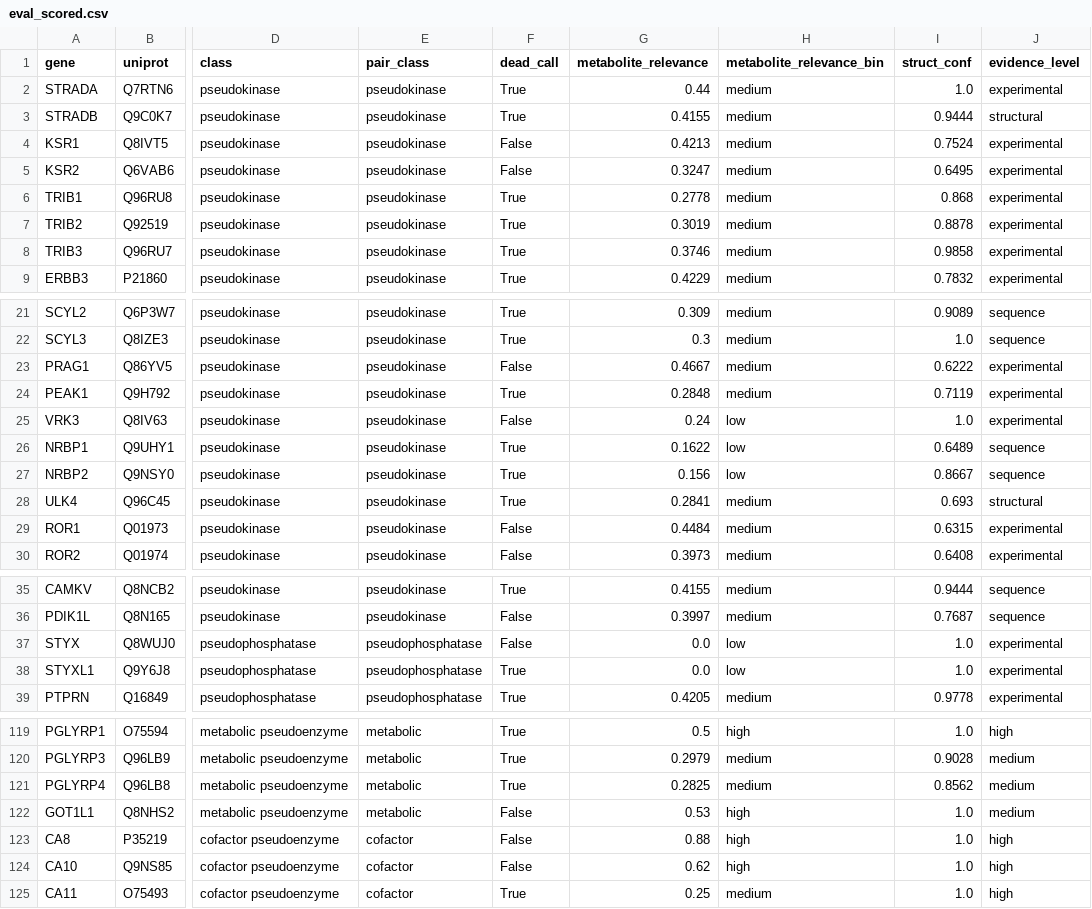
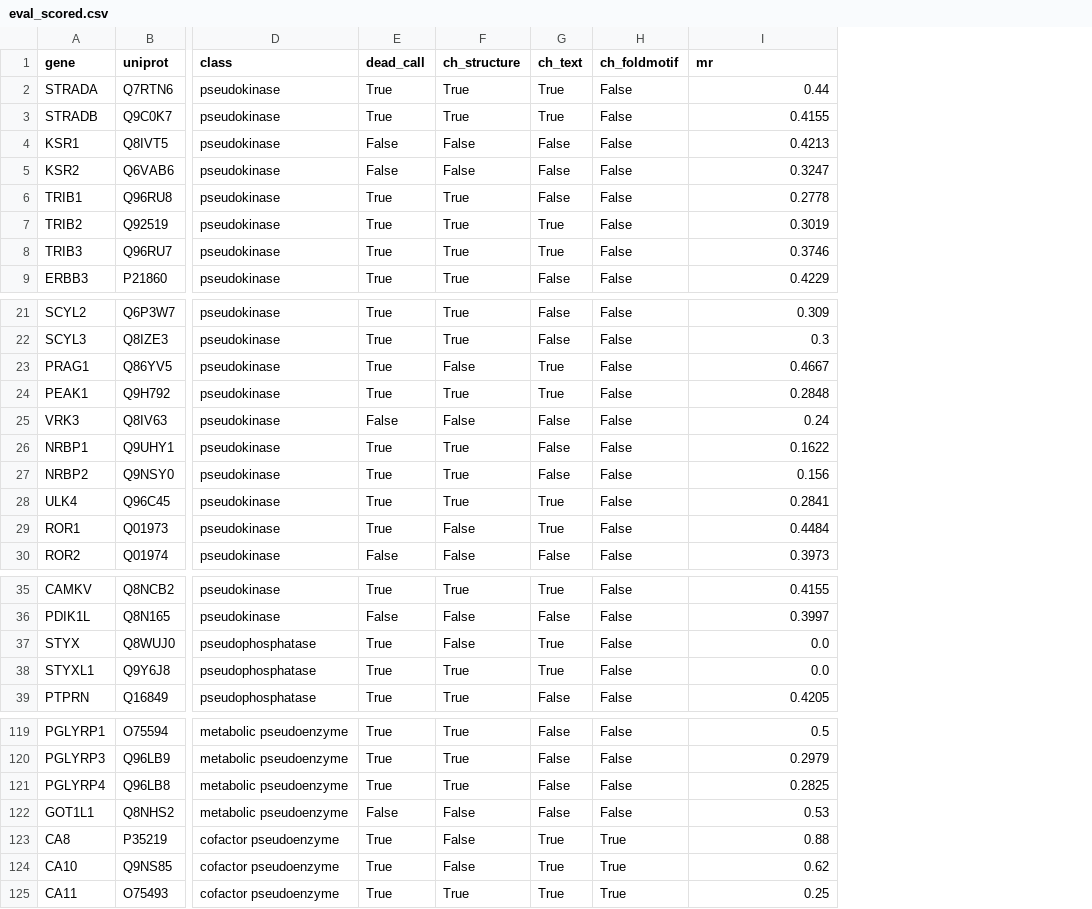
Before and after one commit to 15ayushdm/pseudoenzyme-db, a CSV file: data/eval_scored.csv, drawn as a sheet; only a part is shown, gaps mark what is left out; removed rows and columns are numbered as before the commit, all else as after; the diff covers the shown part only; the diff names each change by its address in the sheet, - before the commit and + after, or states it on an @@ line.

Commit message:
v12: two new detection channels for metabolic pseudoenzymes
- LLM function-text classifier (label-blind, strict 2-pass; flags 0/60 active comparators)
- Fold-specific catalytic-residue motifs (Zn-His triad, NDPK His, ALDH Cys)
- OOS sensitivity 0.59 -> 0.67 [0.51-0.79], specificity 0.97 held, 0 new FPs
- cofactor class 1/3 -> 3/3 (CA8/CA10 recovered)
- full-DB dead-calls 435 -> 463; NME8/9/GOT1L1 disclosed as honest misses
- mycelium review caught+fixed 2 doc-attribution defects pre-deploy

```diff
--- a/data/eval_scored.csv
+++ b/data/eval_scored.csv
-column E (pair_class), rows 2-9: all pseudokinase; rows 21-30: all pseudokinase; rows 35-39: pseudokinase | pseudokinase | pseudophosphatase | pseudophosphatase | pseudophosphatase; rows 119-125: metabolic | metabolic | metabolic | metabolic | cofactor | cofactor | cofactor
+column F (ch_structure), rows 2-9: True | True | False | False | True | True | True | True; rows 21-30: True | True | False | True | False | True | True | True | False | False; rows 35-39: True | False | False | True | True; rows 119-125: True | True | True | False | False | False | True
+column G (ch_text), rows 2-9: True | True | False | False | False | True | True | False; rows 21-30: False | False | True | True | False | False | False | True | True | False; rows 35-39: True | False | True | True | False; rows 119-125: False | False | False | False | True | True | True
+column H (ch_foldmotif), rows 2-9: all False; rows 21-30: all False; rows 35-39: all False; rows 119-125: False | False | False | False | True | True | True
-column H (metabolite_relevance_bin), rows 2-9: all medium; rows 21-30: medium | medium | medium | medium | low | low | low | medium | medium | medium; rows 35-39: medium | medium | low | low | medium; rows 119-125: high | medium | medium | high | high | high | medium
-column I (struct_conf), rows 2-9: 1.0 | 0.9444 | 0.7524 | 0.6495 | 0.868 | 0.8878 | 0.9858 | 0.7832; rows 21-30: 0.9089 | 1.0 | 0.6222 | 0.7119 | 1.0 | 0.6489 | 0.8667 | 0.693 | 0.6315 | 0.6408; rows 35-39: 0.9444 | 0.7687 | 1.0 | 1.0 | 0.9778; rows 119-125: 1.0 | 0.9028 | 0.8562 | 1.0 | 1.0 | 1.0 | 1.0
-column J (evidence_level), rows 2-9: experimental | structural | experimental | experimental | experimental | experimental | experimental | experimental; rows 21-30: sequence | sequence | experimental | experimental | experimental | sequence | sequence | structural | experimental | experimental; rows 35-39: sequence | sequence | experimental | experimental | experimental; rows 119-125: high | medium | medium | medium | high | high | high
-I1: metabolite_relevance
+I1: mr
-E23 (dead_call): False
+E23 (dead_call): True
-E29 (dead_call): False
+E29 (dead_call): True
-E37 (dead_call): False
+E37 (dead_call): True
-E123:E124 (dead_call): False
+E123:E124 (dead_call): True
```
Also changed, not shown: 1 edited cell elsewhere in this file, 7 other files.
